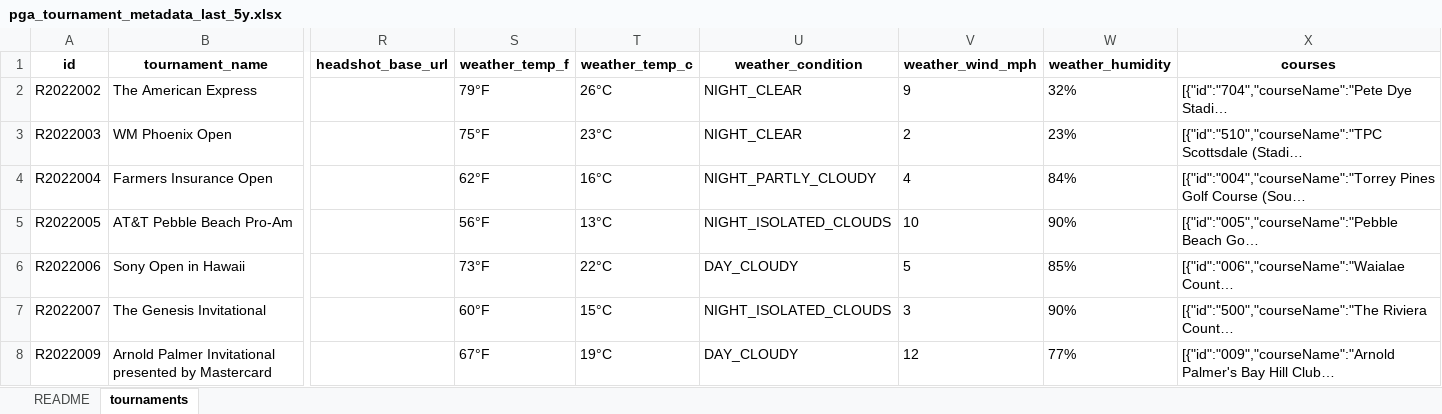
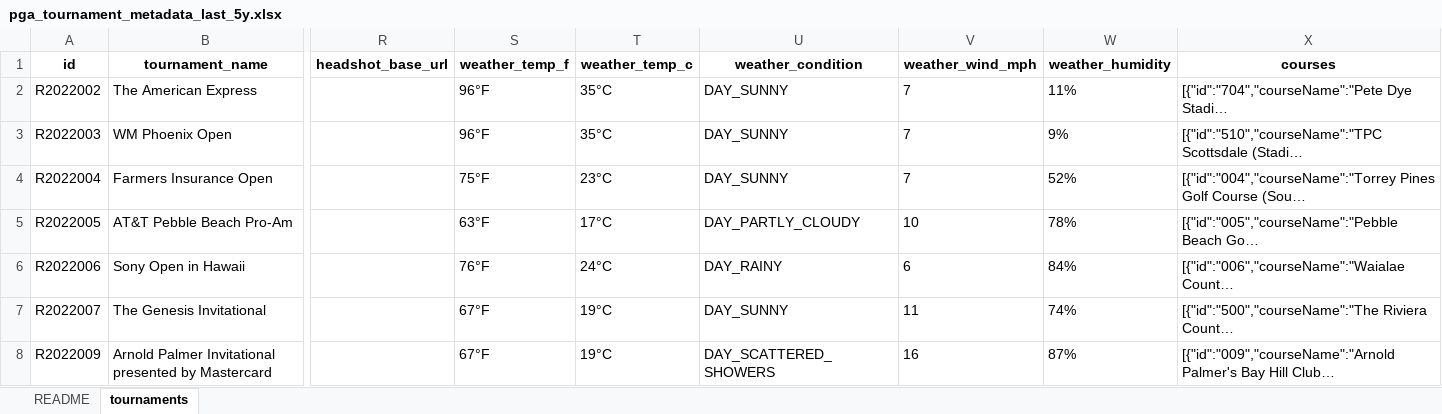
Before and after one commit to jriordan55/alpha-caddie, an Excel workbook: alpha-caddie-web/data/pga_tournament_metadata_last_5y.xlsx, sheet tournaments, drawn as a sheet; only a part is shown, gaps mark what is left out; long unchanged cells end in …; values as stored, in another font and other column widths than the file's, no borders; the diff covers the shown part only; the diff names each change by its address in the sheet, - before the commit and + after, or states it on an @@ line.

```diff
--- a/alpha-caddie-web/data/pga_tournament_metadata_last_5y.xlsx (sheet tournaments)
+++ b/alpha-caddie-web/data/pga_tournament_metadata_last_5y.xlsx (sheet tournaments)
-S2 (weather_temp_f): 79°F
+S2 (weather_temp_f): 96°F
-T2 (weather_temp_c): 26°C
+T2 (weather_temp_c): 35°C
-U2:U3 (weather_condition): NIGHT_CLEAR
+U2:U3 (weather_condition): DAY_SUNNY
-V2 (weather_wind_mph): 9
+V2 (weather_wind_mph): 7
-W2 (weather_humidity): 32%
+W2 (weather_humidity): 11%
-S3 (weather_temp_f): 75°F
+S3 (weather_temp_f): 96°F
-T3 (weather_temp_c): 23°C
+T3 (weather_temp_c): 35°C
-V3 (weather_wind_mph): 2
+V3 (weather_wind_mph): 7
-W3 (weather_humidity): 23%
+W3 (weather_humidity): 9%
-S4 (weather_temp_f): 62°F
+S4 (weather_temp_f): 75°F
-T4 (weather_temp_c): 16°C
+T4 (weather_temp_c): 23°C
-U4 (weather_condition): NIGHT_PARTLY_CLOUDY
+U4 (weather_condition): DAY_SUNNY
-V4 (weather_wind_mph): 4
+V4 (weather_wind_mph): 7
-W4 (weather_humidity): 84%
+W4 (weather_humidity): 52%
-S5 (weather_temp_f): 56°F
+S5 (weather_temp_f): 63°F
-T5 (weather_temp_c): 13°C
+T5 (weather_temp_c): 17°C
-U5 (weather_condition): NIGHT_ISOLATED_CLOUDS
+U5 (weather_condition): DAY_PARTLY_CLOUDY
-W5 (weather_humidity): 90%
+W5 (weather_humidity): 78%
-S6 (weather_temp_f): 73°F
+S6 (weather_temp_f): 76°F
-T6 (weather_temp_c): 22°C
+T6 (weather_temp_c): 24°C
-U6 (weather_condition): DAY_CLOUDY
+U6 (weather_condition): DAY_RAINY
-V6 (weather_wind_mph): 5
+V6 (weather_wind_mph): 6
-W6 (weather_humidity): 85%
+W6 (weather_humidity): 84%
-S7 (weather_temp_f): 60°F
+S7 (weather_temp_f): 67°F
-T7 (weather_temp_c): 15°C
+T7 (weather_temp_c): 19°C
-U7 (weather_condition): NIGHT_ISOLATED_CLOUDS
+U7 (weather_condition): DAY_SUNNY
-V7 (weather_wind_mph): 3
+V7 (weather_wind_mph): 11
-W7 (weather_humidity): 90%
+W7 (weather_humidity): 74%
-U8 (weather_condition): DAY_CLOUDY
+U8 (weather_condition): DAY_SCATTERED_SHOWERS
-V8 (weather_wind_mph): 12
+V8 (weather_wind_mph): 16
-W8 (weather_humidity): 77%
+W8 (weather_humidity): 87%
```
Also changed, not shown: 1135 edited cells elsewhere in this sheet, sheet README, 18 other files.
